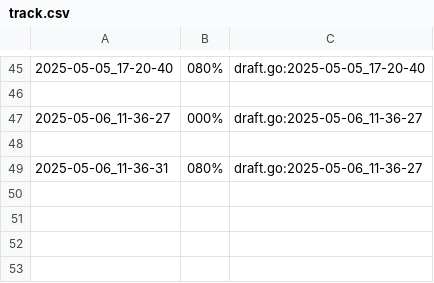
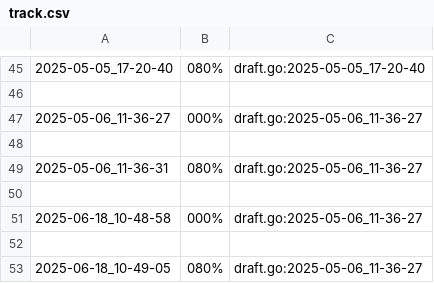
Before and after one commit to Aaron-GMM/EstruturaDeDados, a CSV file: ed/.tko/track/sudoku/track.csv, drawn as a sheet; only a part is shown, gaps mark what is left out.

```diff
--- a/ed/.tko/track/sudoku/track.csv
+++ b/ed/.tko/track/sudoku/track.csv
@@ -49 +49,5 @@
 2025-05-06_11-36-31,080%,draft.go:2025-05-06_11-36-27
+
+2025-06-18_10-48-58,000%,draft.go:2025-05-06_11-36-27
+
+2025-06-18_10-49-05,080%,draft.go:2025-05-06_11-36-27
```
Also changed, not shown: ed/.tko/history.csv, ed/.tko/track/queimada/track.csv, 20 other files.
